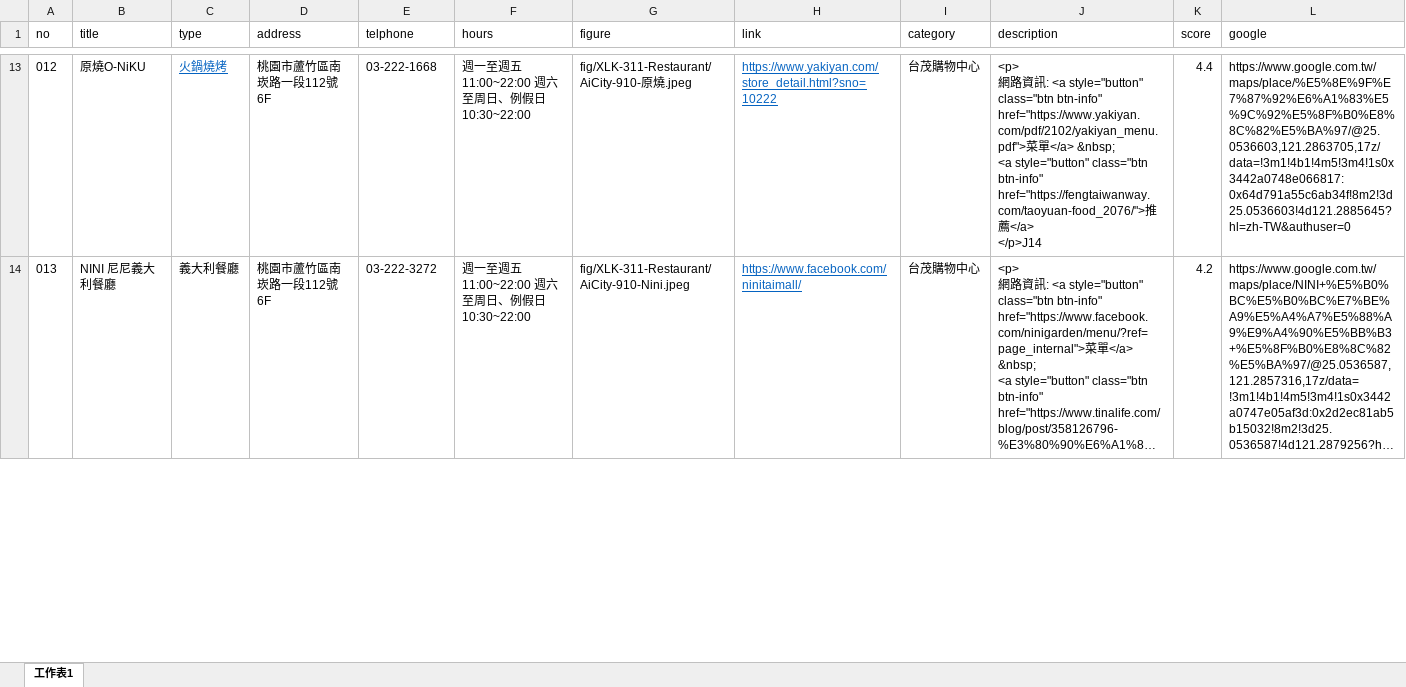
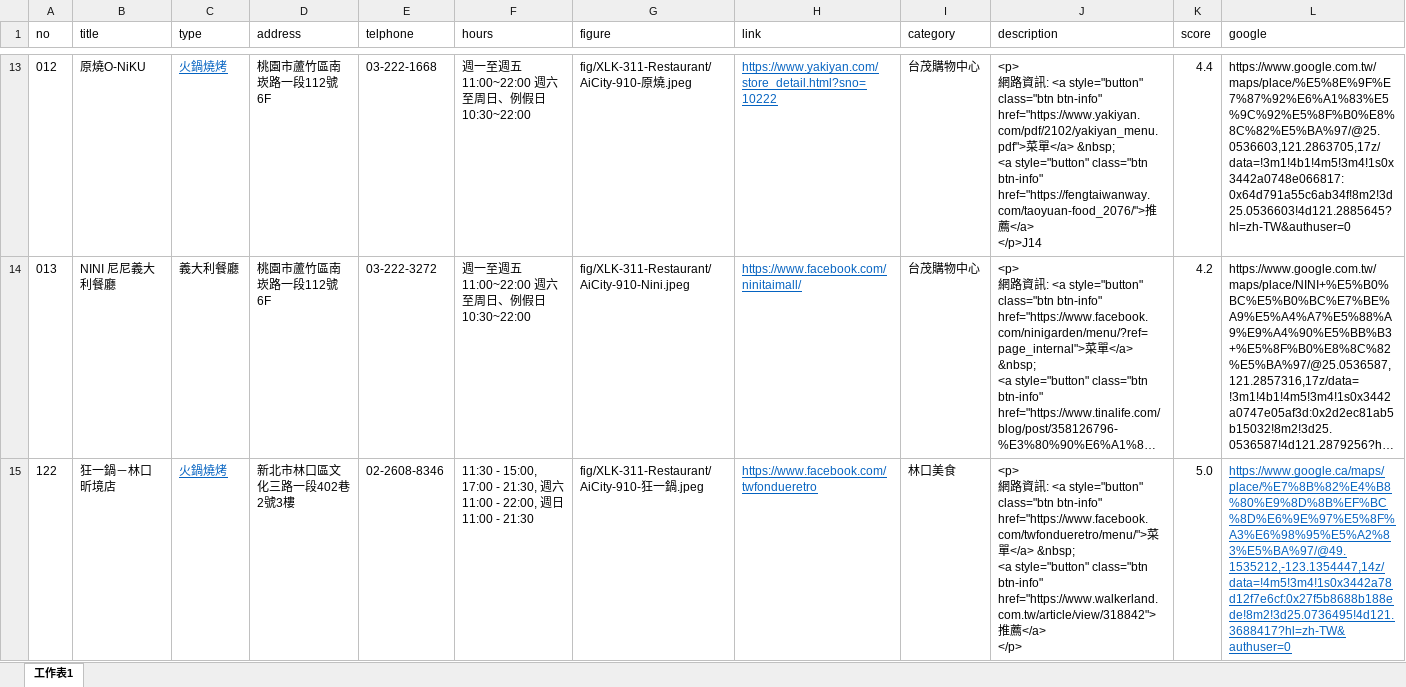
Before and after one commit to TCWang/A7Xinlinkou, an Excel workbook: db/A7XLK-3101-Restaurant.xlsx, sheet 工作表1, drawn as a sheet; only a part is shown, gaps mark what is left out; long unchanged cells end in …; values as stored, in another font and other column widths than the file's, no borders; ↵ is a line break in a cell; the diff covers the shown part only; the diff names each change by its address in the sheet, - before the commit and + after, or states it on an @@ line.

```diff
--- a/db/A7XLK-3101-Restaurant.xlsx (sheet 工作表1)
+++ b/db/A7XLK-3101-Restaurant.xlsx (sheet 工作表1)
+row 15: 122 | 狂一鍋－林口昕境店 | 火鍋燒烤 | 新北市林口區文化三路一段402巷2號3樓 | 02-2608-8346 | 11:30 - 15:00, 17:00 - 21:30, 週六 11:00 - 22:00, 週日 11:00 - 21:30 | fig/XLK-311-Restaurant/AiCity-910-狂一鍋.jpeg | https://www.facebook.com/twfondueretro | 林口美食 | <p> ↵ 網路資訊: <a style="button" class="btn btn-info" href="https://www.facebook.com/twfondueretro/menu/">菜單</a> &nbsp; ↵ <a style="button" class="btn btn-info" href="https://www.walkerland.com.tw/article/view/318842">推薦</a> ↵ </p> | 5.0 | https://www.google.ca/maps/place/%E7%8B%82%E4%B8%80%E9%8D%8B%EF%BC%8D%E6%9E%97%E5%8F%A3%E6%98%95%E5%A2%83%E5%BA%97/@49.1535212,-123.1354447,14z/data=!4m5!3m4!1s0x3442a78d12f7e6cf:0x27f5b8688b188ede!8m2!3d25.0736495!4d121.3688417?hl=zh-TW&authuser=0
```
Also changed, not shown: 1 edited cell elsewhere in this sheet, 3 other files.
